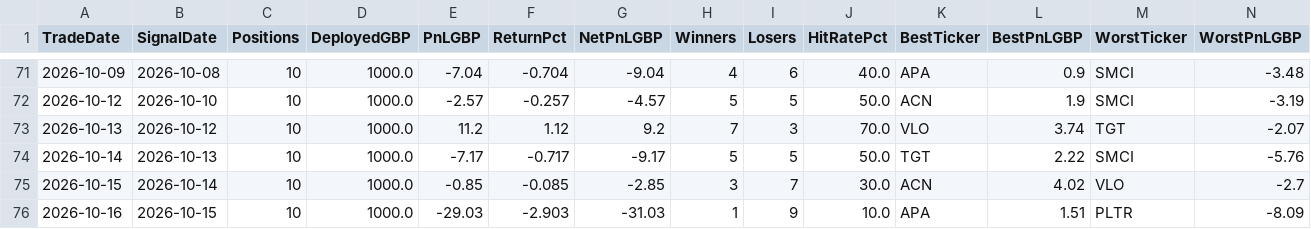
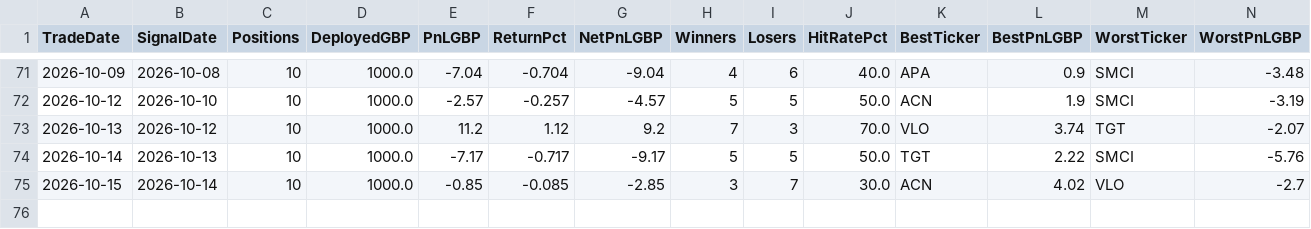
Before and after one commit to MrinalBhargava/sp500-dashboard, a CSV file: daily_pnl.csv, drawn as a sheet; only a part is shown, gaps mark what is left out; rows hold the shown columns only; the diff names each change by its address in the sheet, - before the commit and + after, or states it on an @@ line.

```diff
--- a/daily_pnl.csv
+++ b/daily_pnl.csv
-row 76: 2026-10-16 | 2026-10-15 | 10 | 1000.0 | -29.03 | -2.903 | -31.03 | 1 | 9 | 10.0 | APA | 1.51 | PLTR | -8.09
```
Also changed, not shown: positions_pnl.csv.
